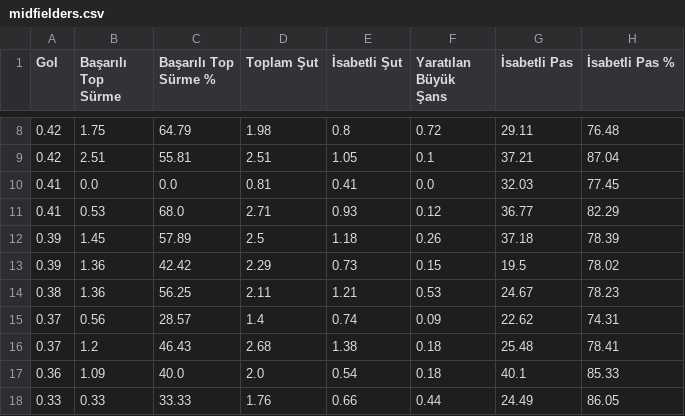
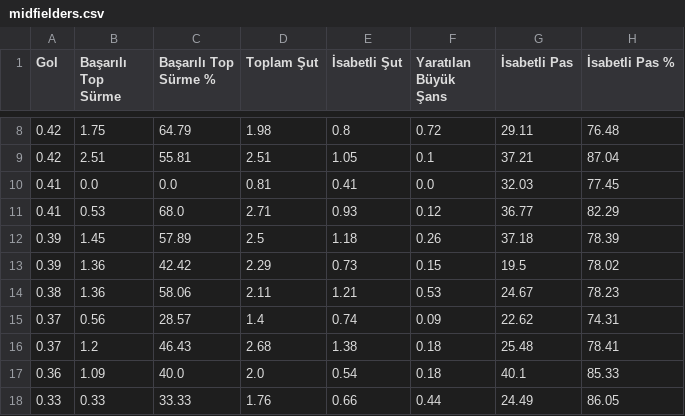
Before and after one commit to scatterradarcsv/csv_scatter_radar, a CSV file: midfielders.csv, drawn as a sheet; only a part is shown, gaps mark what is left out; the diff covers the shown part only; the diff names each change by its address in the sheet, - before the commit and + after, or states it on an @@ line.

```diff
--- a/midfielders.csv
+++ b/midfielders.csv
-C14 (Başarılı Top Sürme %): 56.25
+C14 (Başarılı Top Sürme %): 58.06
```
Also changed, not shown: 19 edited cells elsewhere in this file.
